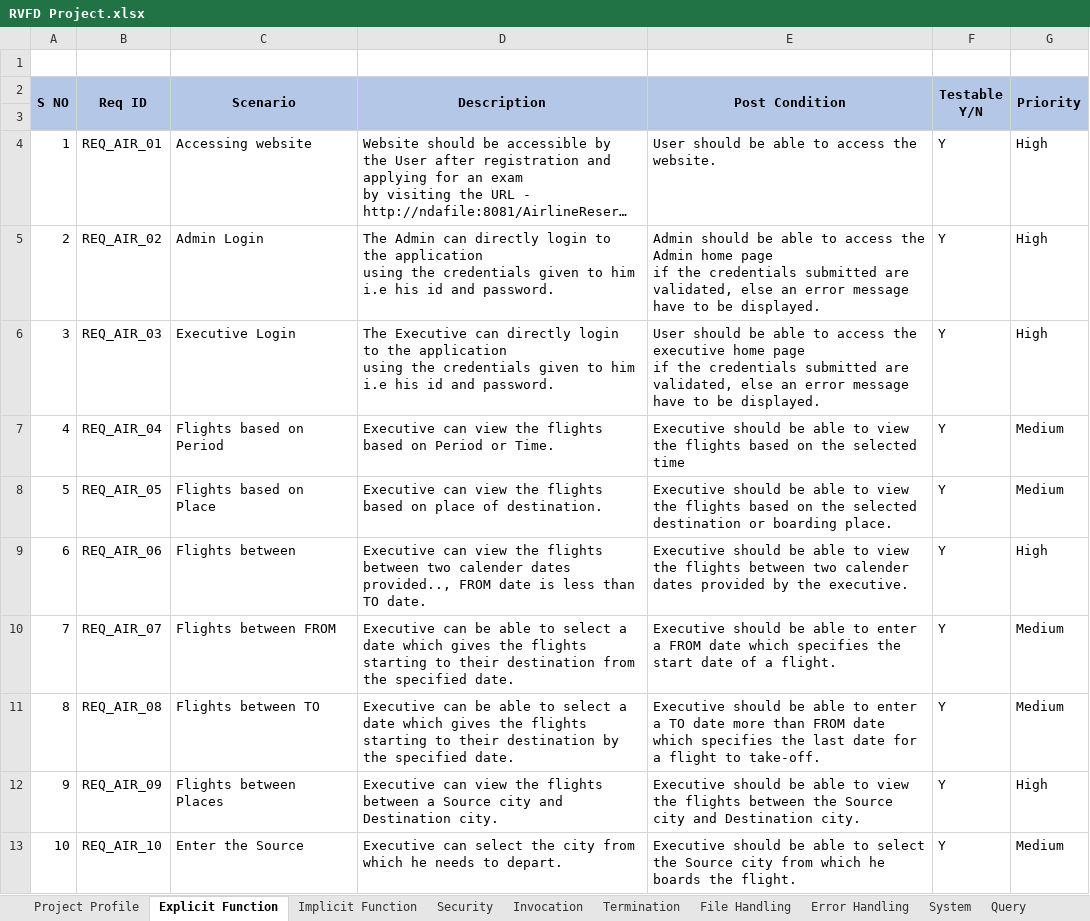
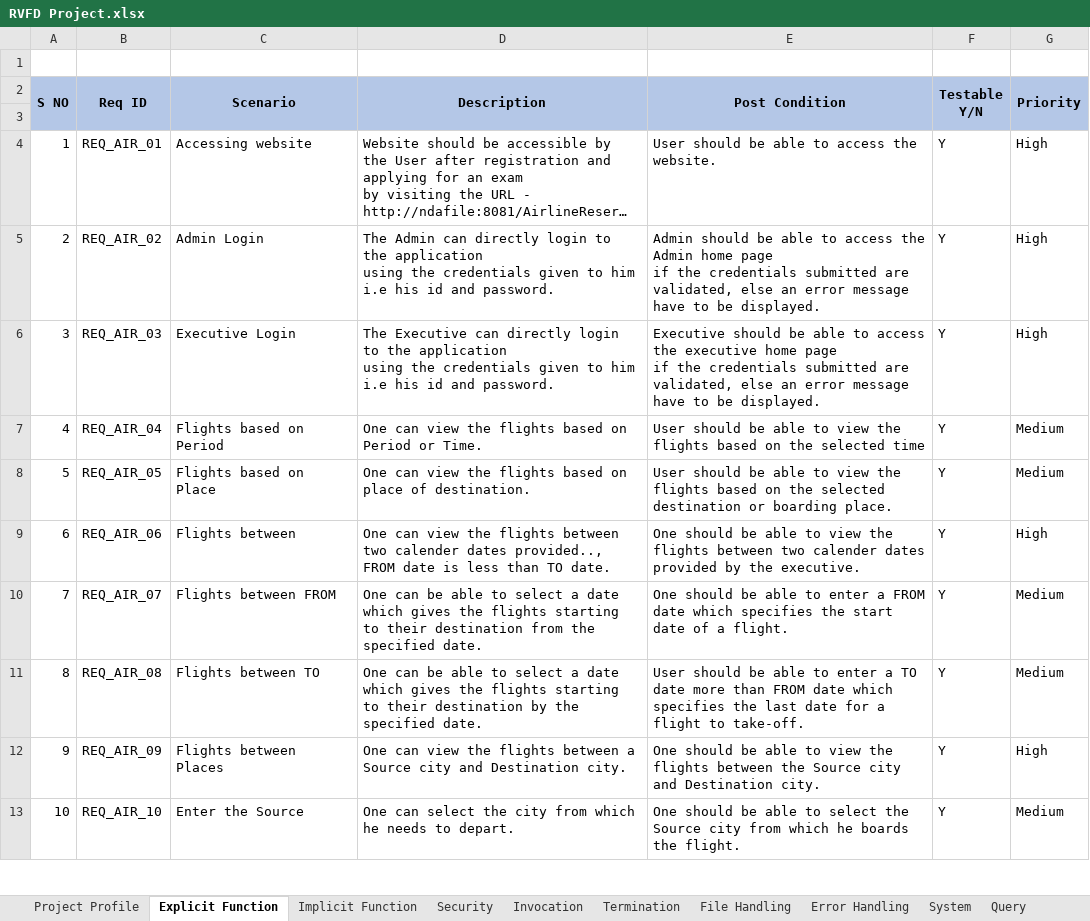
Before and after one commit to KvsGanesh/mini-project, an Excel workbook: RVFD Project.xlsx, sheet Explicit Function, drawn as a sheet; only a part is shown; long unchanged cells end in …; values as stored, in another font and other column widths than the file's, no borders; the diff covers the shown part only; the diff names each change by its address in the sheet, - before the commit and + after, or states it on an @@ line.

Commit message:
Add files via upload

```diff
--- a/RVFD Project.xlsx (sheet Explicit Function)
+++ b/RVFD Project.xlsx (sheet Explicit Function)
-E6 (Post Condition): User should be…
+E6 (Post Condition): Executive should be…
-D7 (Description): Executive can view…
+D7 (Description): One can view…
-E7 (Post Condition): Executive should be…
+E7 (Post Condition): User should be…
-D8 (Description): Executive can view…
+D8 (Description): One can view…
-E8 (Post Condition): Executive should be…
+E8 (Post Condition): User should be…
-D9 (Description): Executive can view…
+D9 (Description): One can view…
-E9 (Post Condition): Executive should be…
+E9 (Post Condition): One should be…
-D10 (Description): Executive can be…
+D10 (Description): One can be…
-E10 (Post Condition): Executive should be…
+E10 (Post Condition): One should be…
-D11 (Description): Executive can be…
+D11 (Description): One can be…
-E11 (Post Condition): Executive should be…
+E11 (Post Condition): User should be…
-D12 (Description): Executive can view…
+D12 (Description): One can view…
-E12 (Post Condition): Executive should be…
+E12 (Post Condition): One should be…
-D13 (Description): Executive can select…
+D13 (Description): One can select…
-E13 (Post Condition): Executive should be…
+E13 (Post Condition): One should be…
```
Also changed, not shown: 6 added rows, 7 removed rows, 35 edited cells and row numbers in column A elsewhere in this sheet, sheet System.
